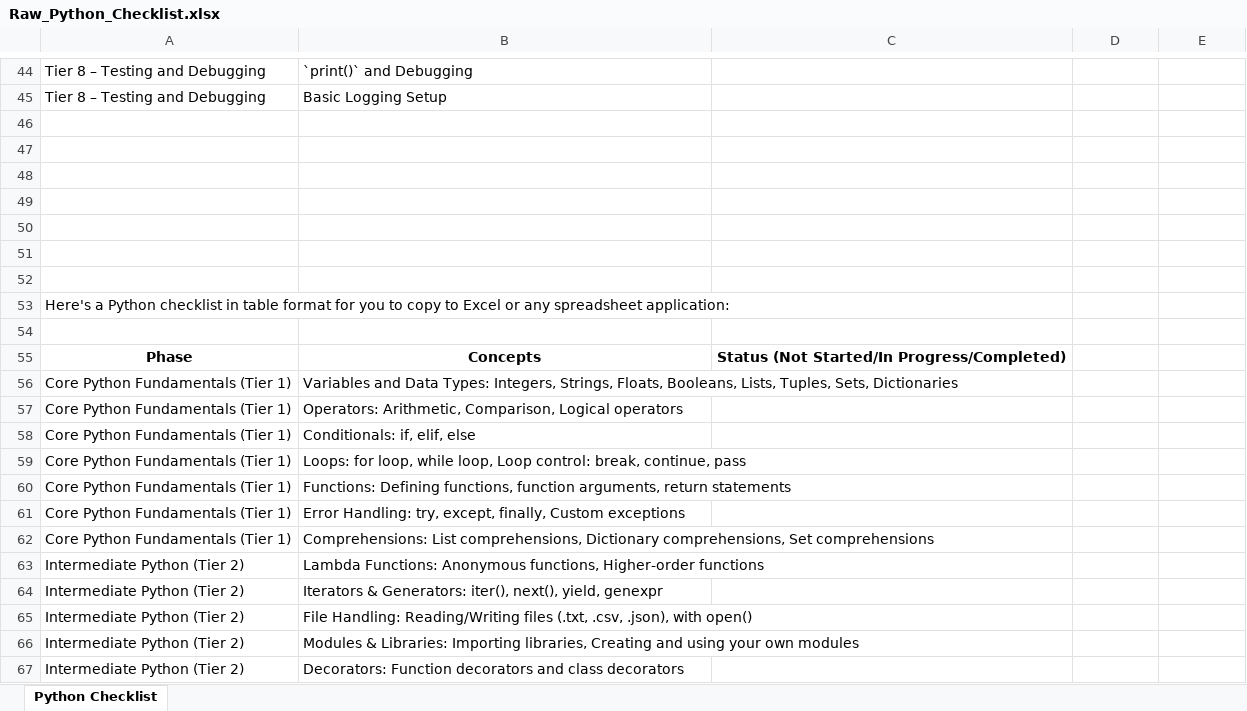
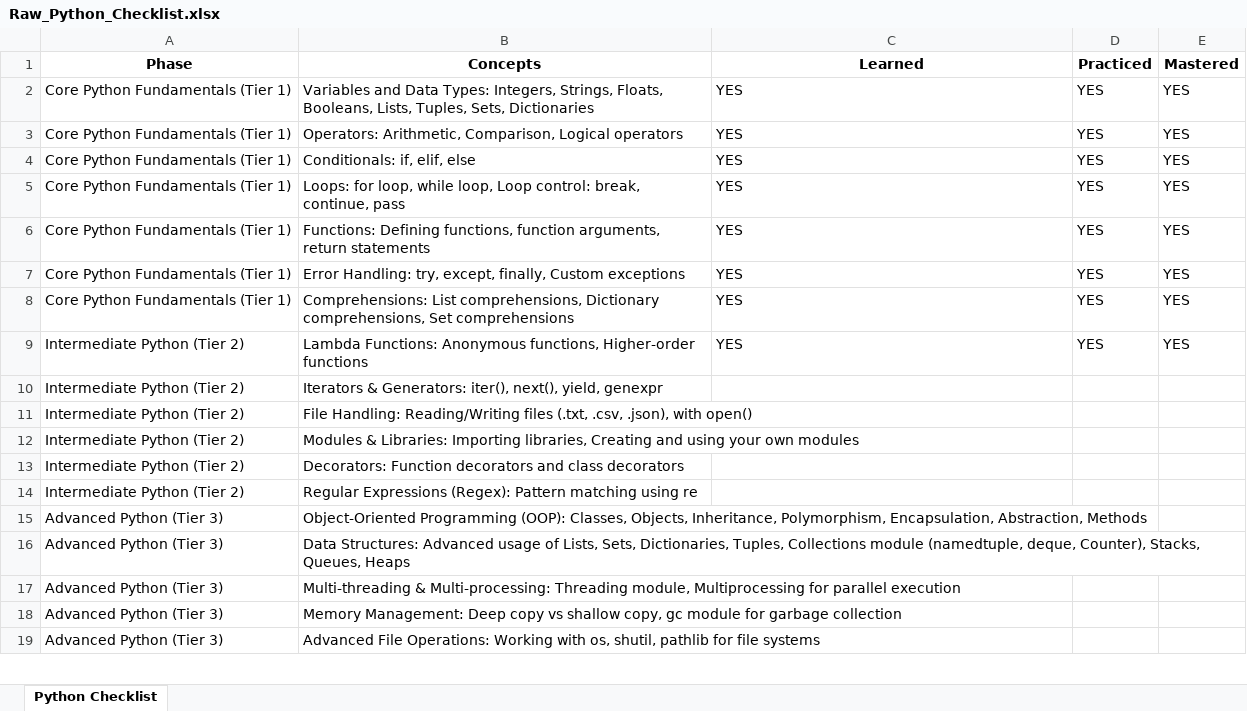
Before and after one commit to MahbubHossainFaisal/Data_Engineering_Concepts, an Excel workbook: Python/Raw_Python_Checklist.xlsx, sheet Python Checklist, drawn as a sheet; only a part is shown, gaps mark what is left out; the shorter side is filled out with more unchanged rows; values as stored, in another font and other column widths than the file's, no borders; removed rows and columns are numbered as before the commit, all else as after; the diff covers the shown part only; the diff names each change by its address in the sheet, - before the commit and + after, or states it on an @@ line.

```diff
--- a/Python/Raw_Python_Checklist.xlsx (sheet Python Checklist)
+++ b/Python/Raw_Python_Checklist.xlsx (sheet Python Checklist)
-row 44: Tier 8 – Testing and Debugging | `print()` and Debugging
-row 45: Tier 8 – Testing and Debugging | Basic Logging Setup
-row 46: (empty)
-row 47: (empty)
-row 48: (empty)
-row 49: (empty)
-row 50: (empty)
-row 51: (empty)
-row 52: (empty)
-row 53: Here's a Python checklist in table format for you to copy to Excel or any spreadsheet application:
-row 54: (empty)
-C1: Status (Not Started/In Progress/Completed)
+C1: Learned
-D1: (empty)
+D1: Practiced
-E1: (empty)
+E1: Mastered
-C2:C9: (empty)
+C2:C9: YES
-D2:D9: (empty)
+D2:D9: YES
-E2:E9: (empty)
+E2:E9: YES
```
Also changed, not shown: 43 removed rows elsewhere in this sheet, 3 other files.
